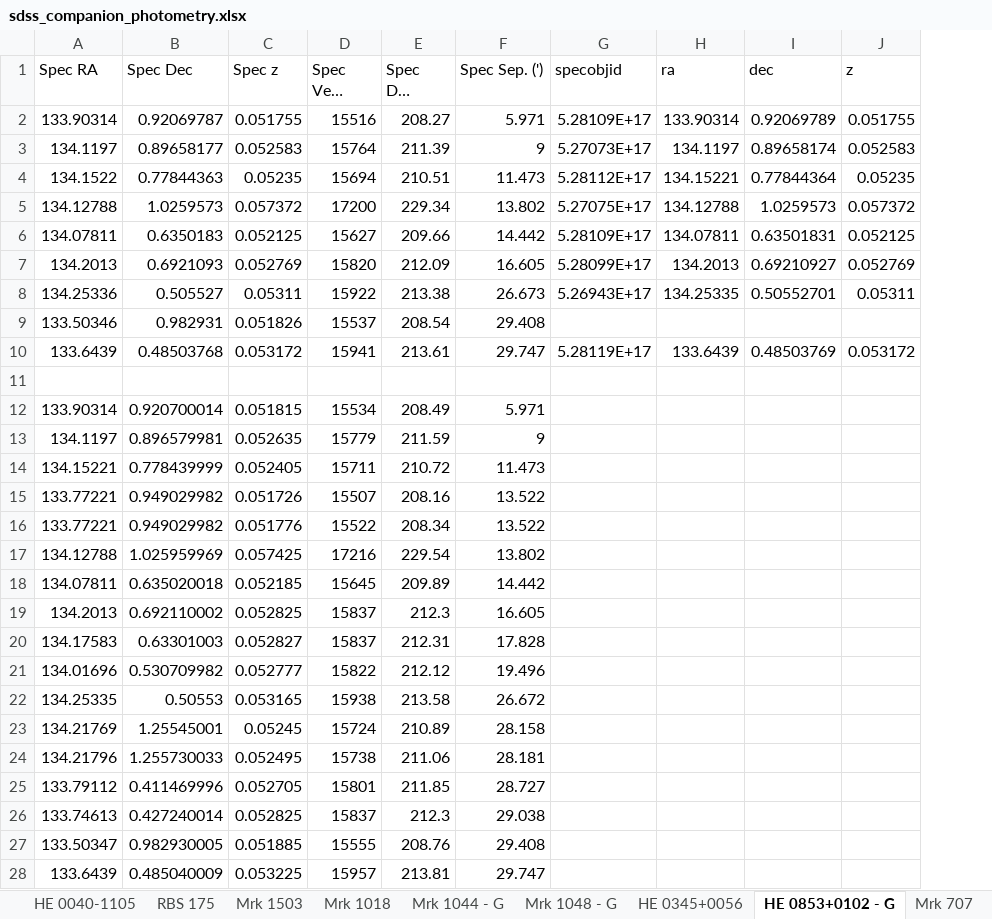
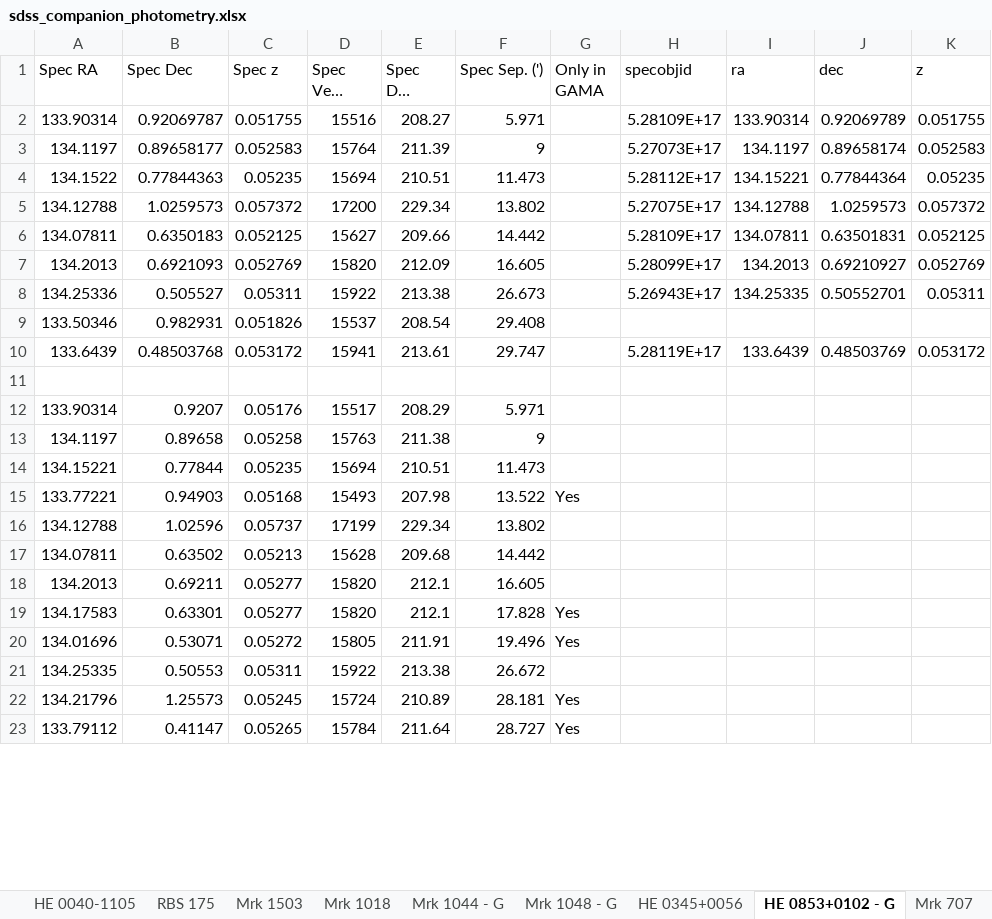
Before and after one commit to camlawlorforsyth/environment_project, an Excel workbook: sdss_companion_photometry.xlsx, sheet HE 0853+0102 - G, drawn as a sheet; only a part is shown; long unchanged cells end in …; values as stored, in another font and other column widths than the file's, no borders; removed rows and columns are numbered as before the commit, all else as after; rows hold the shown columns only; the diff covers the shown part only; the diff names each change by its address in the sheet, - before the commit and + after, or states it on an @@ line.

Commit message:
Update sdss_companion_photometry.xlsx

```diff
--- a/sdss_companion_photometry.xlsx (sheet HE 0853+0102 - G)
+++ b/sdss_companion_photometry.xlsx (sheet HE 0853+0102 - G)
+column G (Only in GAMA), row 22: Yes
-row 12: 133.90314 | 0.920700014 | 0.051815 | 15534 | 208.49 | 5.971
-row 13: 134.1197 | 0.896579981 | 0.052635 | 15779 | 211.59 | 9
-row 14: 134.15221 | 0.778439999 | 0.052405 | 15711 | 210.72 | 11.473
-row 15: 133.77221 | 0.949029982 | 0.051726 | 15507 | 208.16 | 13.522
-row 16: 133.77221 | 0.949029982 | 0.051776 | 15522 | 208.34 | 13.522
-row 17: 134.12788 | 1.025959969 | 0.057425 | 17216 | 229.54 | 13.802
-row 18: 134.07811 | 0.635020018 | 0.052185 | 15645 | 209.89 | 14.442
-row 19: 134.2013 | 0.692110002 | 0.052825 | 15837 | 212.3 | 16.605
-row 20: 134.17583 | 0.63301003 | 0.052827 | 15837 | 212.31 | 17.828
-row 21: 134.01696 | 0.530709982 | 0.052777 | 15822 | 212.12 | 19.496
+row 12: 133.90314 | 0.9207 | 0.05176 | 15517 | 208.29 | 5.971
+row 13: 134.1197 | 0.89658 | 0.05258 | 15763 | 211.38 | 9
+row 14: 134.15221 | 0.77844 | 0.05235 | 15694 | 210.51 | 11.473
+row 15: 133.77221 | 0.94903 | 0.05168 | 15493 | 207.98 | 13.522 | Yes
+row 16: 134.12788 | 1.02596 | 0.05737 | 17199 | 229.34 | 13.802
+row 17: 134.07811 | 0.63502 | 0.05213 | 15628 | 209.68 | 14.442
+row 18: 134.2013 | 0.69211 | 0.05277 | 15820 | 212.1 | 16.605
+row 19: 134.17583 | 0.63301 | 0.05277 | 15820 | 212.1 | 17.828 | Yes
+row 20: 134.01696 | 0.53071 | 0.05272 | 15805 | 211.91 | 19.496 | Yes
-C21 (Spec z): 0.053165
+C21 (Spec z): 0.05311
-D21 (Spec Vel. (km/s)): 15938
+D21 (Spec Vel. (km/s)): 15922
-E21 (Spec D_A (Mpc)): 213.58
+E21 (Spec D_A (Mpc)): 213.38
-A22 (Spec RA): 134.21769
+A22 (Spec RA): 134.21796
-B22 (Spec Dec): 1.25545001
+B22 (Spec Dec): 1.25573
-F22 (Spec Sep. (')): 28.158
+F22 (Spec Sep. (')): 28.181
-row 24: 134.21796 | 1.255730033 | 0.052495 | 15738 | 211.06 | 28.181
-row 25: 133.79112 | 0.411469996 | 0.052705 | 15801 | 211.85 | 28.727
-row 26: 133.74613 | 0.427240014 | 0.052825 | 15837 | 212.3 | 29.038
-row 27: 133.50347 | 0.982930005 | 0.051885 | 15555 | 208.76 | 29.408
-row 28: 133.6439 | 0.485040009 | 0.053225 | 15957 | 213.81 | 29.747
+row 23: 133.79112 | 0.41147 | 0.05265 | 15784 | 211.64 | 28.727 | Yes
```
Also changed, not shown: 3 added rows elsewhere in this sheet, sheet Mrk 1048 - G, sheet Mrk 1044 - G, other sheet tabs, charts or pictures.
